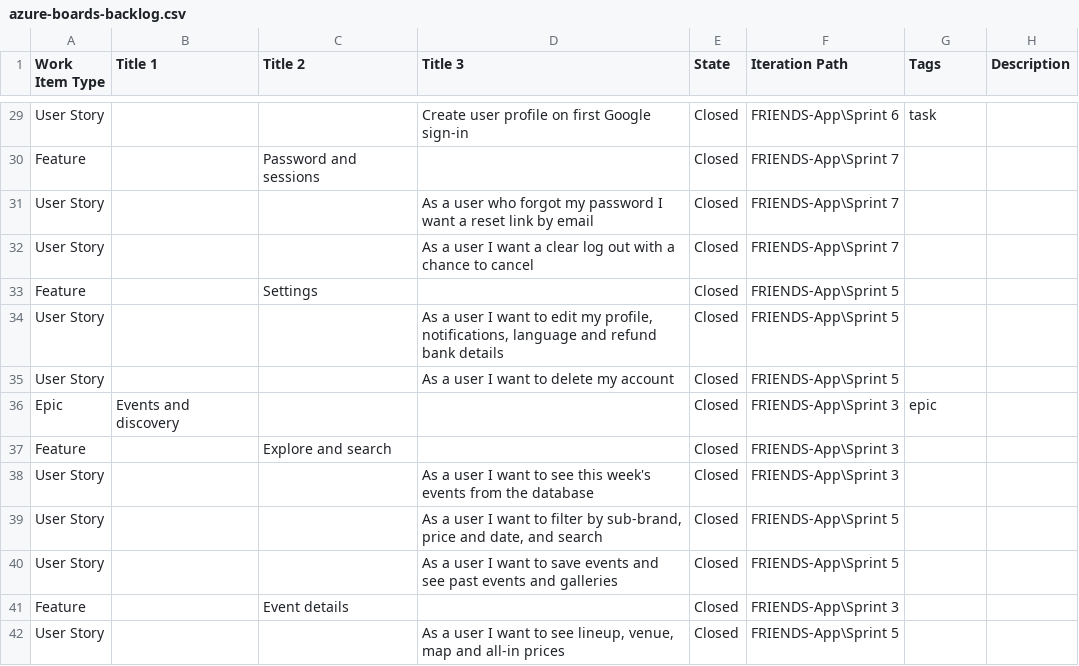
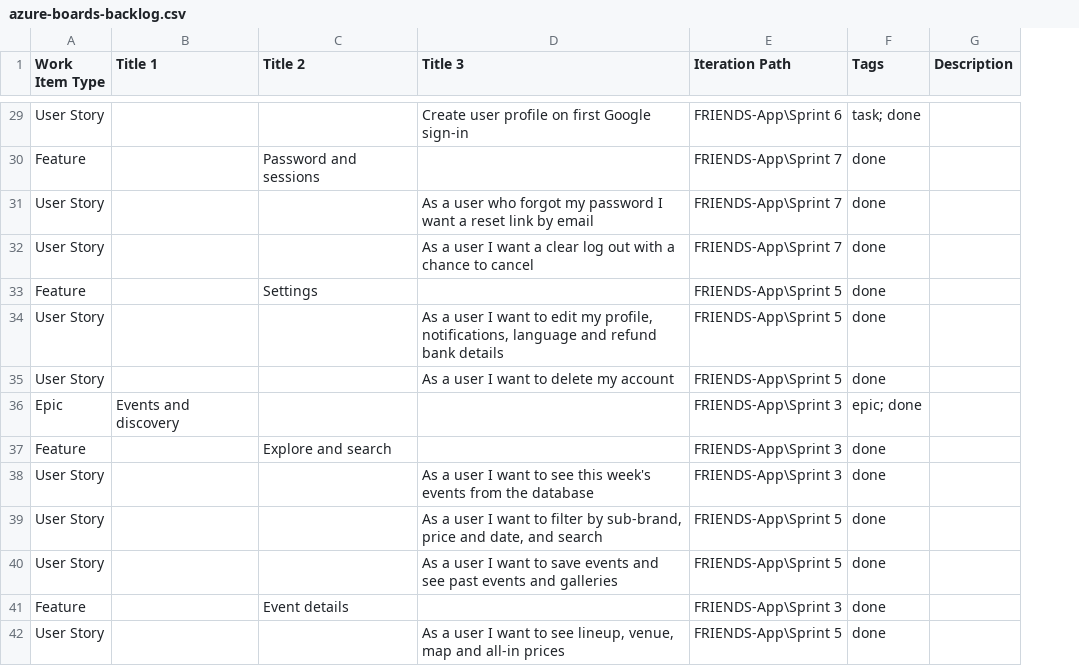
Before and after one commit to 42seconds/friends-app, a CSV file: docs/azure-devops/azure-boards-backlog.csv, drawn as a sheet; only a part is shown, gaps mark what is left out; removed rows and columns are numbered as before the commit, all else as after; the diff covers the shown part only; the diff names each change by its address in the sheet, - before the commit and + after, or states it on an @@ line.

Commit message:
Backlog import: drop State (imports can only create New items), tag state instead

```diff
--- a/docs/azure-devops/azure-boards-backlog.csv
+++ b/docs/azure-devops/azure-boards-backlog.csv
-column E (State), rows 29-42: all Closed
-F29 (Tags): task
+F29 (Tags): task; done
-F30:F35 (Tags): (empty)
+F30:F35 (Tags): done
-F36 (Tags): epic
+F36 (Tags): epic; done
-F37:F42 (Tags): (empty)
+F37:F42 (Tags): done
```
Also changed, not shown: 72 edited cells elsewhere in this file, 2 other files.
